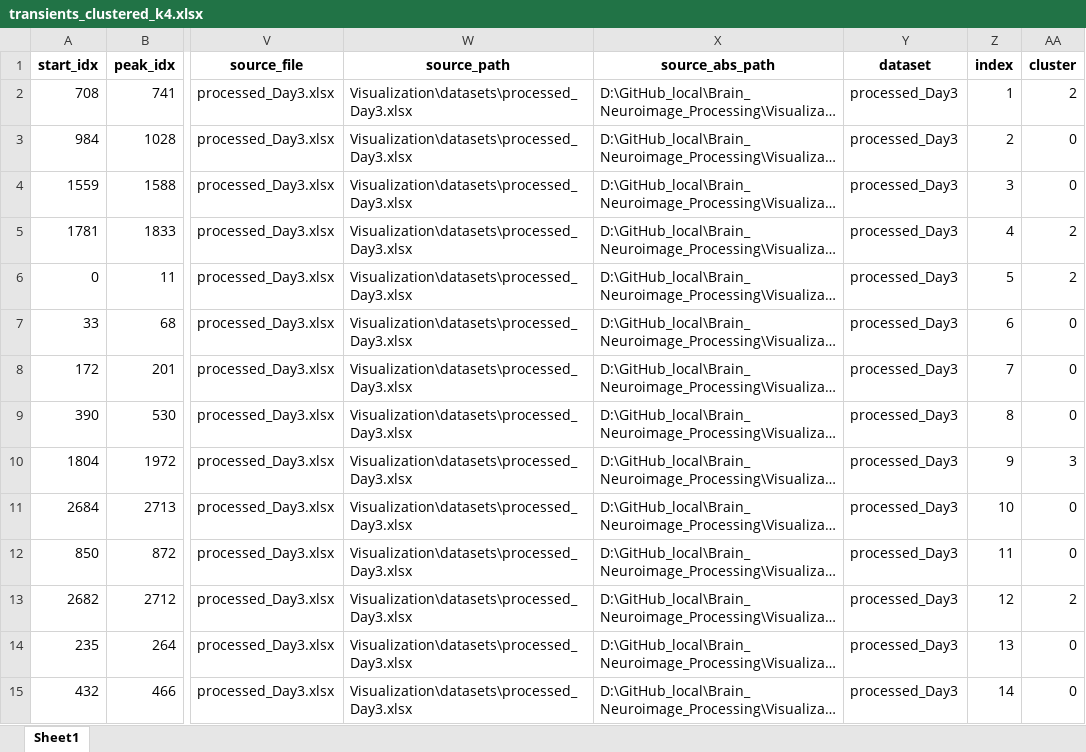
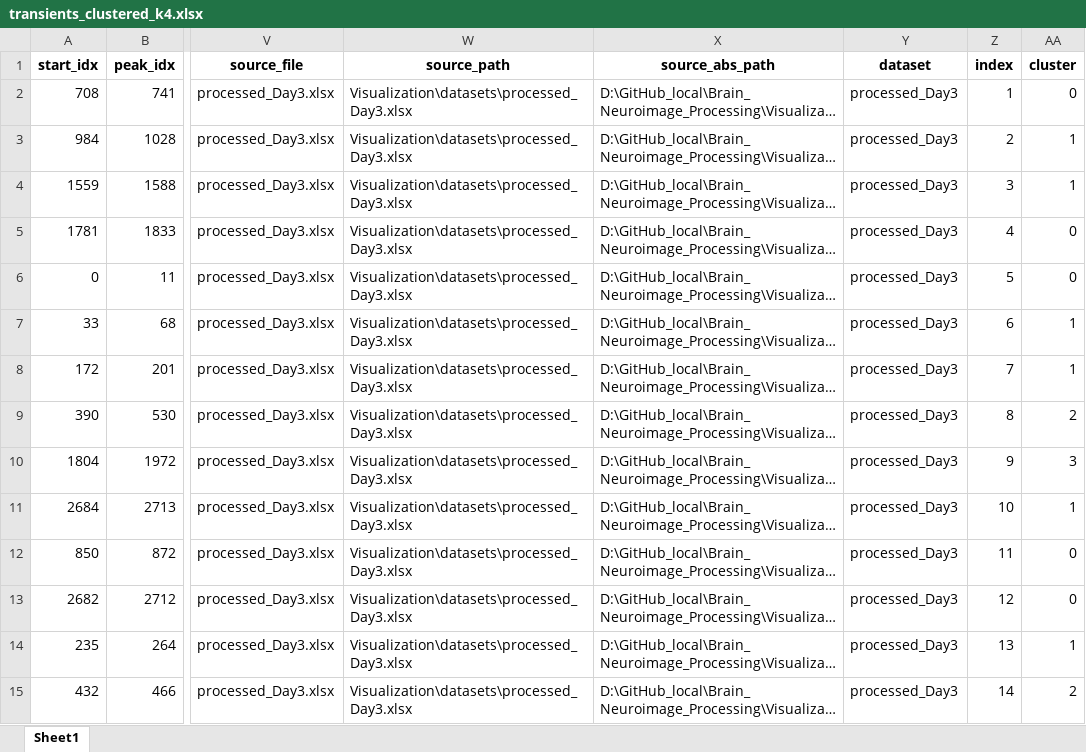
Before and after one commit to Nanqipro/Brain_Neuroimage_Processing, an Excel workbook: Visualization/results/CD1_processed_transients/transients_clustered_k4.xlsx, sheet Sheet1, drawn as a sheet; only a part is shown, gaps mark what is left out; long unchanged cells end in …; values as stored, in another font and other column widths than the file's, no borders; the diff covers the shown part only; the diff names each change by its address in the sheet, - before the commit and + after, or states it on an @@ line.

```diff
--- a/Visualization/results/CD1_processed_transients/transients_clustered_k4.xlsx (sheet Sheet1)
+++ b/Visualization/results/CD1_processed_transients/transients_clustered_k4.xlsx (sheet Sheet1)
-AA2 (cluster): 2
+AA2 (cluster): 0
-AA3:AA4 (cluster): 0
+AA3:AA4 (cluster): 1
-AA5:AA6 (cluster): 2
+AA5:AA6 (cluster): 0
-AA7:AA8 (cluster): 0
+AA7:AA8 (cluster): 1
-AA9 (cluster): 0
+AA9 (cluster): 2
-AA11 (cluster): 0
+AA11 (cluster): 1
-AA13 (cluster): 2
+AA13 (cluster): 0
-AA14 (cluster): 0
+AA14 (cluster): 1
-AA15 (cluster): 0
+AA15 (cluster): 2
```
Also changed, not shown: 671 edited cells elsewhere in this sheet, Visualization/results/CD1_processed_transients/all_datasets_transients.xlsx, Visualization/results/CD1_processed_transients/processed_Day3/processed_Day3_transients.xlsx, 31 other files.
